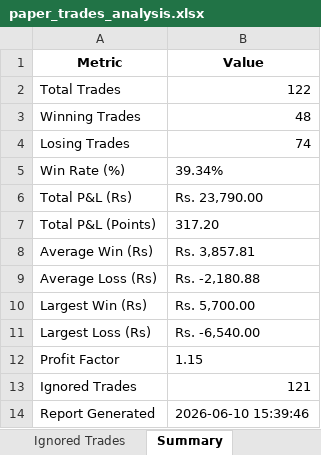
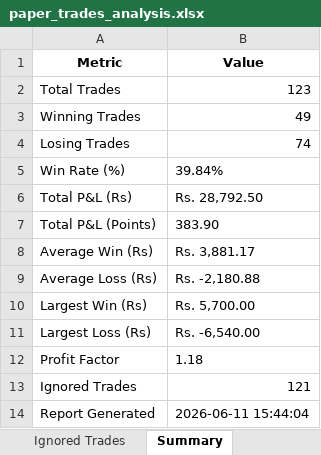
Before and after one commit to farzad006/paper-trading-dashboard, an Excel workbook: paper_trades_analysis.xlsx, sheet Summary, drawn as a sheet; values as stored, in another font and other column widths than the file's, no borders; the diff names each change by its address in the sheet, - before the commit and + after, or states it on an @@ line.

```diff
--- a/paper_trades_analysis.xlsx (sheet Summary)
+++ b/paper_trades_analysis.xlsx (sheet Summary)
-B2 (Value): 122
+B2 (Value): 123
-B3 (Value): 48
+B3 (Value): 49
-B5 (Value): 39.34%
+B5 (Value): 39.84%
-B6 (Value): Rs. 23,790.00
+B6 (Value): Rs. 28,792.50
-B7 (Value): 317.20
+B7 (Value): 383.90
-B8 (Value): Rs. 3,857.81
+B8 (Value): Rs. 3,881.17
-B12 (Value): 1.15
+B12 (Value): 1.18
-B14 (Value): 2026-06-10 15:39:46
+B14 (Value): 2026-06-11 15:44:04
```
Also changed, not shown: sheet Executed Trades, 4 other files.
